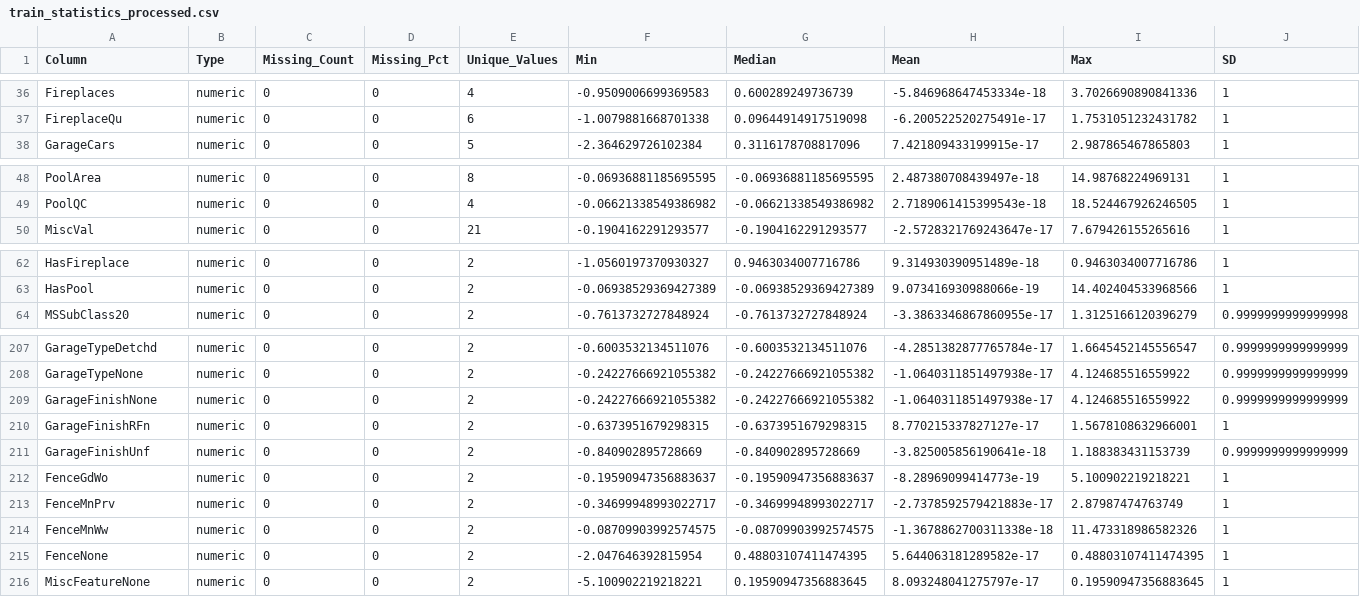
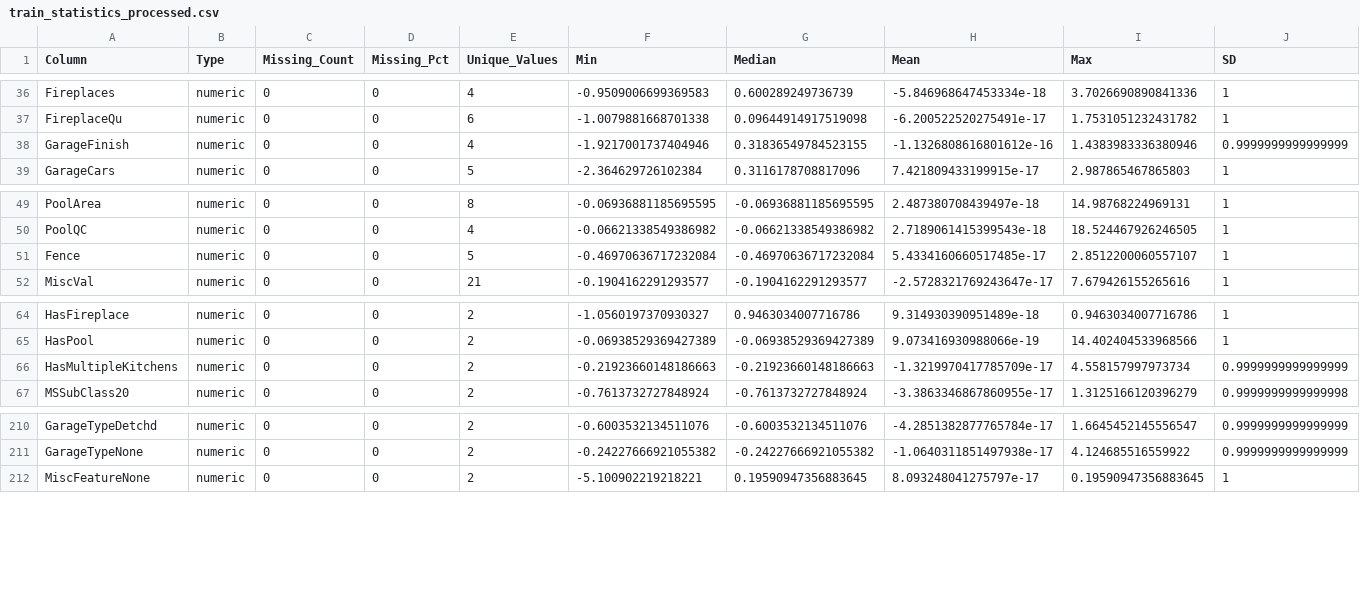
Before and after one commit to 96jsalinas/UC3M-Regression-Competition, a CSV file: output/train_statistics_processed.csv, drawn as a sheet; only a part is shown, gaps mark what is left out; removed rows and columns are numbered as before the commit, all else as after; rows hold the shown columns only; the diff names each change by its address in the sheet, - before the commit and + after, or states it on an @@ line.

```diff
--- a/output/train_statistics_processed.csv
+++ b/output/train_statistics_processed.csv
+row 38: GarageFinish | numeric | 0 | 0 | 4 | -1.9217001737404946 | 0.31836549784523155 | -1.1326808616801612e-16 | 1.4383983336380946 | 0.9999999999999999
+row 51: Fence | numeric | 0 | 0 | 5 | -0.46970636717232084 | -0.46970636717232084 | 5.4334160660517485e-17 | 2.8512200060557107 | 1
+row 66: HasMultipleKitchens | numeric | 0 | 0 | 2 | -0.21923660148186663 | -0.21923660148186663 | -1.3219970417785709e-17 | 4.558157997973734 | 0.9999999999999999
-row 209: GarageFinishNone | numeric | 0 | 0 | 2 | -0.24227666921055382 | -0.24227666921055382 | -1.0640311851497938e-17 | 4.124685516559922 | 0.9999999999999999
-row 210: GarageFinishRFn | numeric | 0 | 0 | 2 | -0.6373951679298315 | -0.6373951679298315 | 8.770215337827127e-17 | 1.5678108632966001 | 1
-row 211: GarageFinishUnf | numeric | 0 | 0 | 2 | -0.840902895728669 | -0.840902895728669 | -3.825005856190641e-18 | 1.188383431153739 | 0.9999999999999999
-row 212: FenceGdWo | numeric | 0 | 0 | 2 | -0.19590947356883637 | -0.19590947356883637 | -8.28969099414773e-19 | 5.100902219218221 | 1
-row 213: FenceMnPrv | numeric | 0 | 0 | 2 | -0.34699948993022717 | -0.34699948993022717 | -2.7378592579421883e-17 | 2.87987474763749 | 1
-row 214: FenceMnWw | numeric | 0 | 0 | 2 | -0.08709903992574575 | -0.08709903992574575 | -1.3678862700311338e-18 | 11.473318986582326 | 1
-row 215: FenceNone | numeric | 0 | 0 | 2 | -2.047646392815954 | 0.48803107411474395 | 5.644063181289582e-17 | 0.48803107411474395 | 1
```
Also changed, not shown: output/test_statistics_processed.csv, 2 other files.
